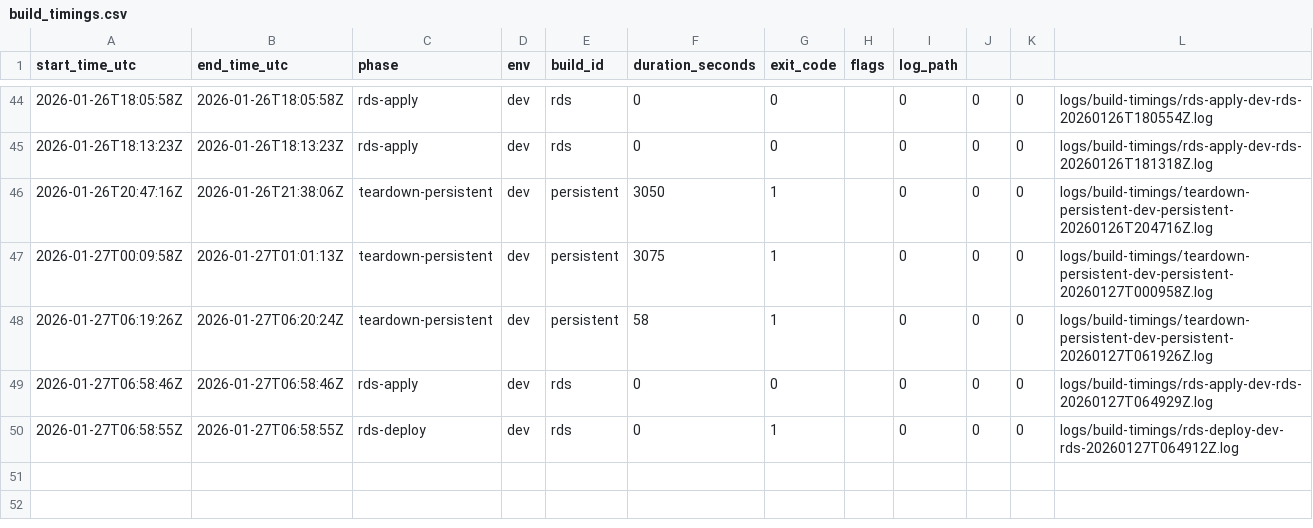
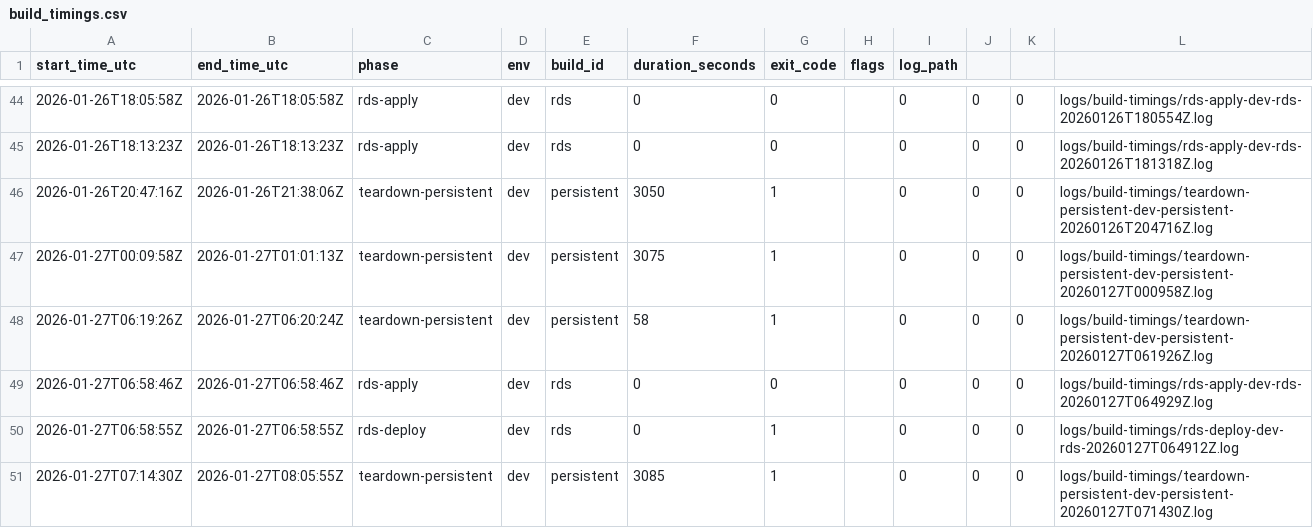
Before and after one commit to mikeybeezy/goldenpath-idp-infra, a CSV file: environments/development/latest/build_timings.csv, drawn as a sheet; only a part is shown, gaps mark what is left out.

Commit message:
chore(registry): record teardown-persistent for dev build persistent
Duration: 3085s
Exit Code: 1
Resources: +0 ~0 -0
Log: logs/build-timings/teardown-persistent-dev-persistent-20260127T071430Z.log

```diff
--- a/environments/development/latest/build_timings.csv
+++ b/environments/development/latest/build_timings.csv
@@ -50 +50,2 @@ start_time_utc,end_time_utc,phase,env,build_id,duration_seconds,exit_code,flags,
 2026-01-27T06:58:55Z,2026-01-27T06:58:55Z,rds-deploy,dev,rds,0,1,"",0,0,0,logs/build-timings/rds-deploy-dev-rds-20260127T064912Z.log
+2026-01-27T07:14:30Z,2026-01-27T08:05:55Z,teardown-persistent,dev,persistent,3085,1,"",0,0,0,logs/build-timings/teardown-persistent-dev-persistent-20260127T071430Z.log
```
